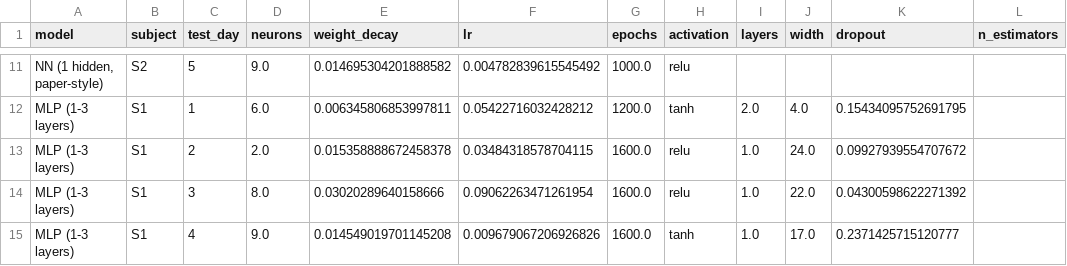
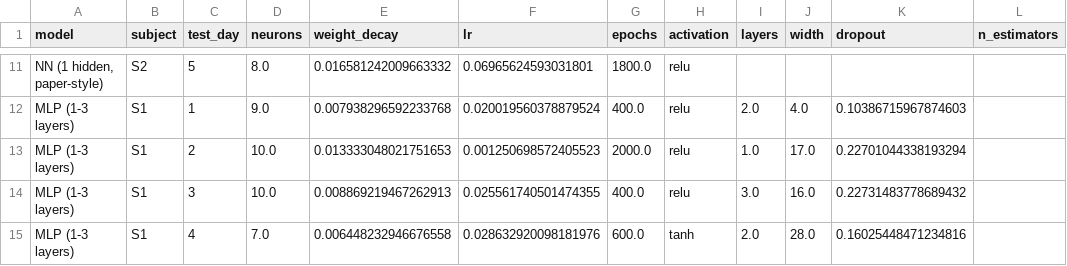
Before and after one commit to LOKESH-ADITHYA/ML-MiniProject-Team-1, a CSV file: results/tuning/optuna_best_params.csv, drawn as a sheet; only a part is shown, gaps mark what is left out; the diff covers the shown part only; the diff names each change by its address in the sheet, - before the commit and + after, or states it on an @@ line.

```diff
--- a/results/tuning/optuna_best_params.csv
+++ b/results/tuning/optuna_best_params.csv
-D11 (neurons): 9.0
+D11 (neurons): 8.0
-E11 (weight_decay): 0.014695304201888582
+E11 (weight_decay): 0.016581242009663332
-F11 (lr): 0.004782839615545492
+F11 (lr): 0.06965624593031801
-G11 (epochs): 1000.0
+G11 (epochs): 1800.0
-D12 (neurons): 6.0
+D12 (neurons): 9.0
-E12 (weight_decay): 0.006345806853997811
+E12 (weight_decay): 0.007938296592233768
-F12 (lr): 0.05422716032428212
+F12 (lr): 0.020019560378879524
-G12 (epochs): 1200.0
+G12 (epochs): 400.0
-H12 (activation): tanh
+H12 (activation): relu
-K12 (dropout): 0.15434095752691795
+K12 (dropout): 0.10386715967874603
-D13 (neurons): 2.0
+D13 (neurons): 10.0
-E13 (weight_decay): 0.015358888672458378
+E13 (weight_decay): 0.013333048021751653
-F13 (lr): 0.03484318578704115
+F13 (lr): 0.001250698572405523
-G13 (epochs): 1600.0
+G13 (epochs): 2000.0
-J13 (width): 24.0
+J13 (width): 17.0
-K13 (dropout): 0.09927939554707672
+K13 (dropout): 0.22701044338193294
-D14 (neurons): 8.0
+D14 (neurons): 10.0
-E14 (weight_decay): 0.03020289640158666
+E14 (weight_decay): 0.008869219467262913
-F14 (lr): 0.09062263471261954
+F14 (lr): 0.025561740501474355
-G14 (epochs): 1600.0
+G14 (epochs): 400.0
-I14 (layers): 1.0
+I14 (layers): 3.0
-J14 (width): 22.0
+J14 (width): 16.0
-K14 (dropout): 0.04300598622271392
+K14 (dropout): 0.22731483778689432
-D15 (neurons): 9.0
+D15 (neurons): 7.0
-E15 (weight_decay): 0.014549019701145208
+E15 (weight_decay): 0.006448232946676558
-F15 (lr): 0.009679067206926826
+F15 (lr): 0.028632920098181976
-G15 (epochs): 1600.0
+G15 (epochs): 600.0
-I15 (layers): 1.0
+I15 (layers): 2.0
-J15 (width): 17.0
+J15 (width): 28.0
-K15 (dropout): 0.2371425715120777
+K15 (dropout): 0.16025448471234816
```
Also changed, not shown: 148 edited cells elsewhere in this file, results/tuning/optuna_leaderboard.csv, 3 other files.
